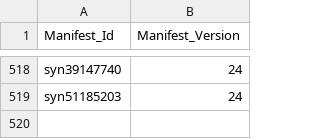
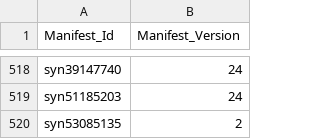
Before and after one commit to ncihtan/htan-portal, a CSV file: data/metadata_v5.csv, drawn as a sheet; only a part is shown, gaps mark what is left out; the diff names each change by its address in the sheet, - before the commit and + after, or states it on an @@ line.

Commit message:
get publication data from synapse

```diff
--- a/data/metadata_v5.csv
+++ b/data/metadata_v5.csv
+row 520: syn53085135 | 2
```
Also changed, not shown: 16 other files.
